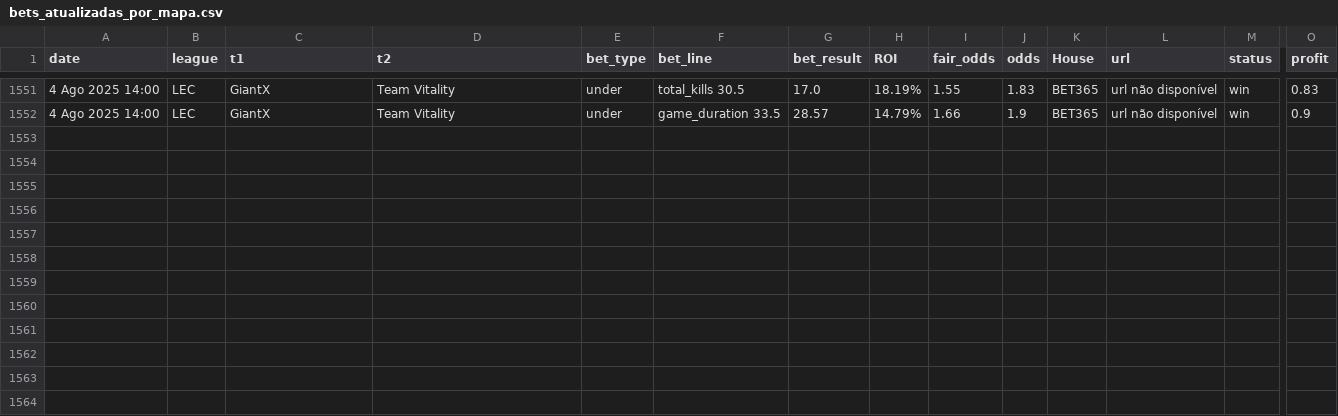
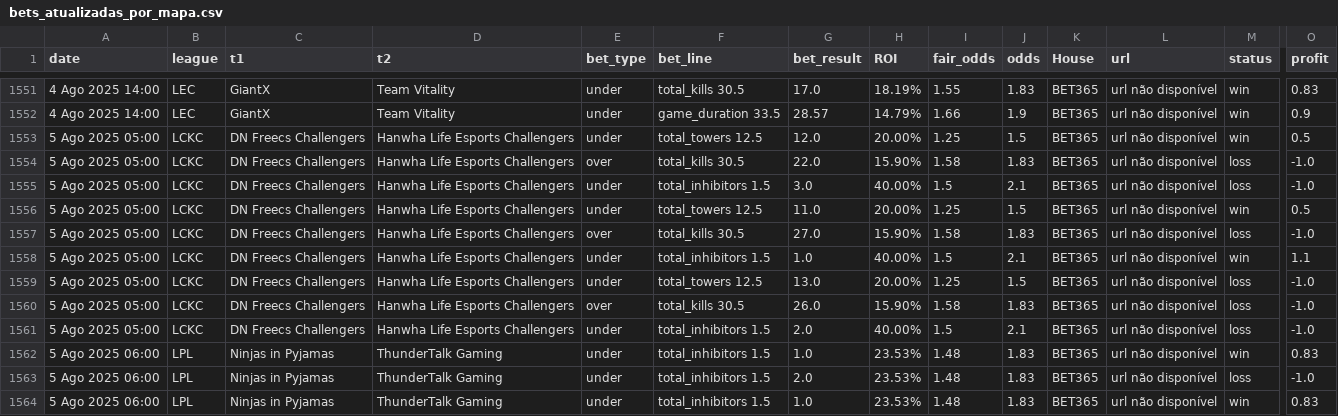
Before and after one commit to evaristomat/betting-dashboard, a CSV file: bets/bets_atualizadas_por_mapa.csv, drawn as a sheet; only a part is shown, gaps mark what is left out; rows hold the shown columns only; the diff names each change by its address in the sheet, - before the commit and + after, or states it on an @@ line.

```diff
--- a/bets/bets_atualizadas_por_mapa.csv
+++ b/bets/bets_atualizadas_por_mapa.csv
+row 1553: 5 Ago 2025 05:00 | LCKC | DN Freecs Challengers | Hanwha Life Esports Challengers | under | total_towers 12.5 | 12.0 | 20.00% | 1.25 | 1.5 | BET365 | url não disponível | win | 0.5
+row 1554: 5 Ago 2025 05:00 | LCKC | DN Freecs Challengers | Hanwha Life Esports Challengers | over | total_kills 30.5 | 22.0 | 15.90% | 1.58 | 1.83 | BET365 | url não disponível | loss | -1.0
+row 1555: 5 Ago 2025 05:00 | LCKC | DN Freecs Challengers | Hanwha Life Esports Challengers | under | total_inhibitors 1.5 | 3.0 | 40.00% | 1.5 | 2.1 | BET365 | url não disponível | loss | -1.0
+row 1556: 5 Ago 2025 05:00 | LCKC | DN Freecs Challengers | Hanwha Life Esports Challengers | under | total_towers 12.5 | 11.0 | 20.00% | 1.25 | 1.5 | BET365 | url não disponível | win | 0.5
+row 1557: 5 Ago 2025 05:00 | LCKC | DN Freecs Challengers | Hanwha Life Esports Challengers | over | total_kills 30.5 | 27.0 | 15.90% | 1.58 | 1.83 | BET365 | url não disponível | loss | -1.0
+row 1558: 5 Ago 2025 05:00 | LCKC | DN Freecs Challengers | Hanwha Life Esports Challengers | under | total_inhibitors 1.5 | 1.0 | 40.00% | 1.5 | 2.1 | BET365 | url não disponível | win | 1.1
+row 1559: 5 Ago 2025 05:00 | LCKC | DN Freecs Challengers | Hanwha Life Esports Challengers | under | total_towers 12.5 | 13.0 | 20.00% | 1.25 | 1.5 | BET365 | url não disponível | loss | -1.0
+row 1560: 5 Ago 2025 05:00 | LCKC | DN Freecs Challengers | Hanwha Life Esports Challengers | over | total_kills 30.5 | 26.0 | 15.90% | 1.58 | 1.83 | BET365 | url não disponível | loss | -1.0
+row 1561: 5 Ago 2025 05:00 | LCKC | DN Freecs Challengers | Hanwha Life Esports Challengers | under | total_inhibitors 1.5 | 2.0 | 40.00% | 1.5 | 2.1 | BET365 | url não disponível | loss | -1.0
+row 1562: 5 Ago 2025 06:00 | LPL | Ninjas in Pyjamas | ThunderTalk Gaming | under | total_inhibitors 1.5 | 1.0 | 23.53% | 1.48 | 1.83 | BET365 | url não disponível | win | 0.83
+row 1563: 5 Ago 2025 06:00 | LPL | Ninjas in Pyjamas | ThunderTalk Gaming | under | total_inhibitors 1.5 | 2.0 | 23.53% | 1.48 | 1.83 | BET365 | url não disponível | loss | -1.0
+row 1564: 5 Ago 2025 06:00 | LPL | Ninjas in Pyjamas | ThunderTalk Gaming | under | total_inhibitors 1.5 | 1.0 | 23.53% | 1.48 | 1.83 | BET365 | url não disponível | win | 0.83
```
Also changed, not shown: bets/bets_atualizadas.csv.
